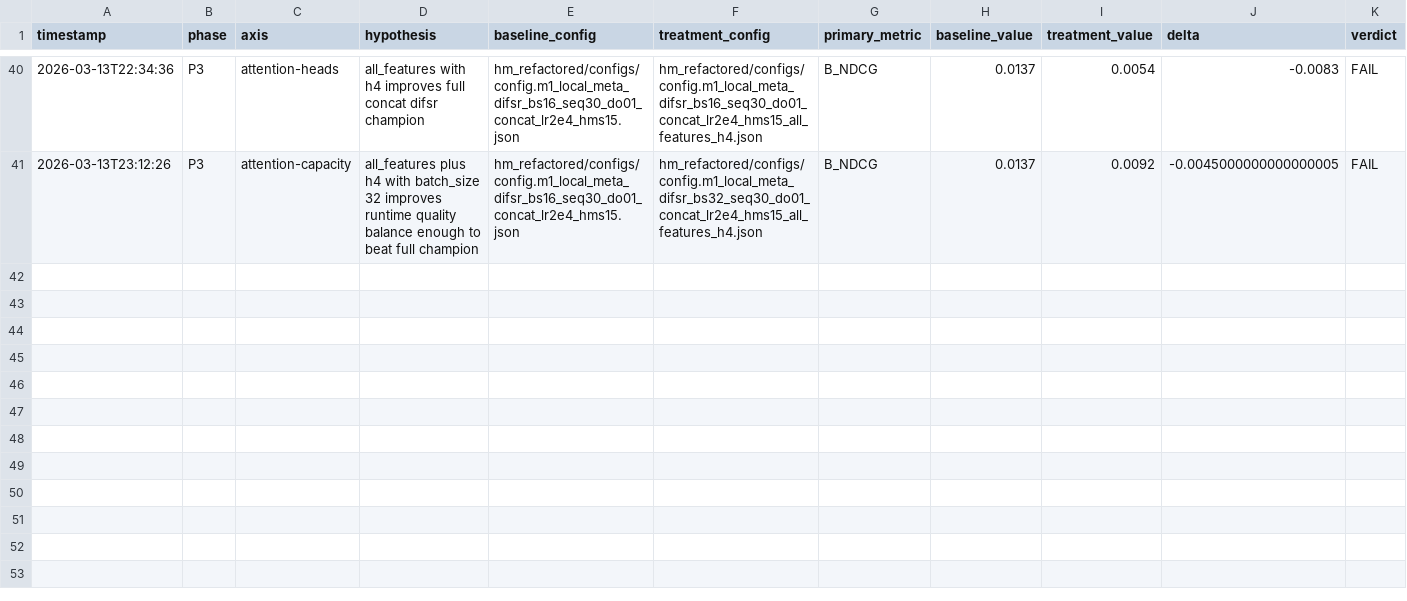
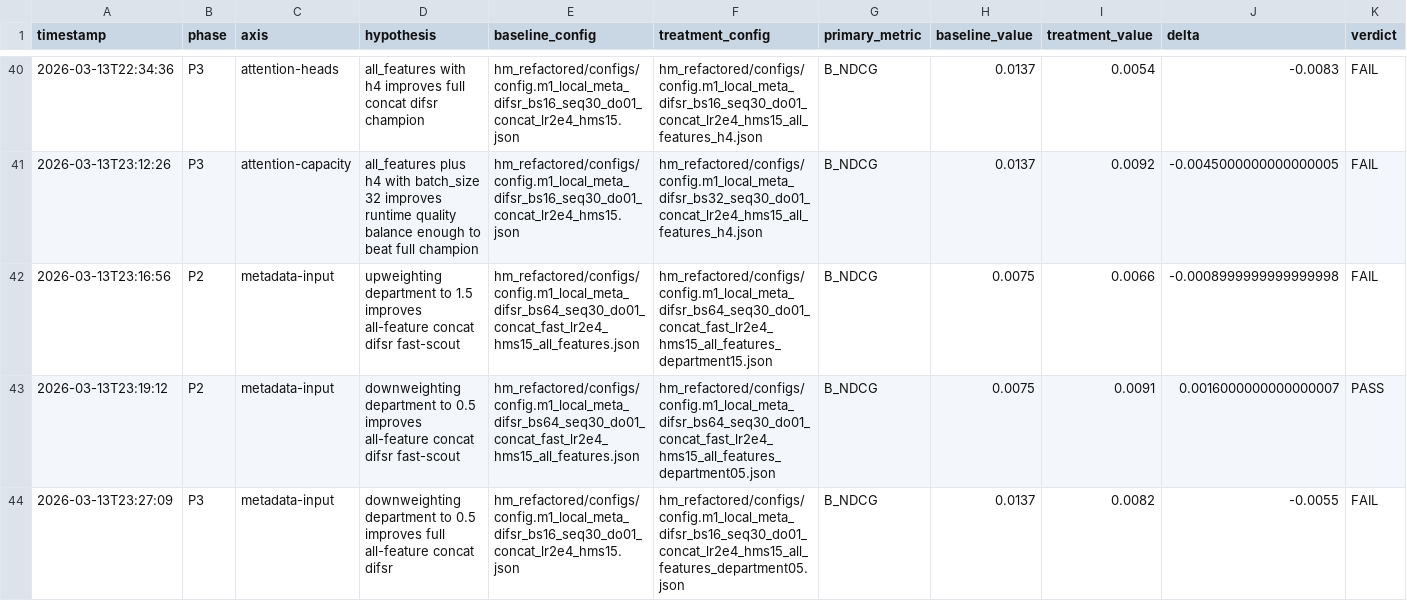
Before and after one commit to hyeongseok21/sequential-recommendation-under-sparsity, a CSV file: data/metrics/experiment_memory.csv, drawn as a sheet; only a part is shown, gaps mark what is left out; rows hold the shown columns only; the diff names each change by its address in the sheet, - before the commit and + after, or states it on an @@ line.

Commit message:
experiment: evaluate department weighting in difsr metadata input

```diff
--- a/data/metrics/experiment_memory.csv
+++ b/data/metrics/experiment_memory.csv
+row 42: 2026-03-13T23:16:56 | P2 | metadata-input | upweighting department to 1.5 improves all-feature concat difsr fast-scout | hm_refactored/configs/config.m1_local_meta_difsr_bs64_seq30_do01_concat_fast_lr2e4_hms15_all_features.json | hm_refactored/configs/config.m1_local_meta_difsr_bs64_seq30_do01_concat_fast_lr2e4_hms15_all_features_department15.json | B_NDCG | 0.0075 | 0.0066 | -0.0008999999999999998 | FAIL
+row 43: 2026-03-13T23:19:12 | P2 | metadata-input | downweighting department to 0.5 improves all-feature concat difsr fast-scout | hm_refactored/configs/config.m1_local_meta_difsr_bs64_seq30_do01_concat_fast_lr2e4_hms15_all_features.json | hm_refactored/configs/config.m1_local_meta_difsr_bs64_seq30_do01_concat_fast_lr2e4_hms15_all_features_department05.json | B_NDCG | 0.0075 | 0.0091 | 0.0016000000000000007 | PASS
+row 44: 2026-03-13T23:27:09 | P3 | metadata-input | downweighting department to 0.5 improves full all-feature concat difsr | hm_refactored/configs/config.m1_local_meta_difsr_bs16_seq30_do01_concat_lr2e4_hms15.json | hm_refactored/configs/config.m1_local_meta_difsr_bs16_seq30_do01_concat_lr2e4_hms15_all_features_department05.json | B_NDCG | 0.0137 | 0.0082 | -0.0055 | FAIL
```
Also changed, not shown: 7 other files.
